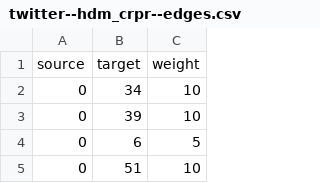
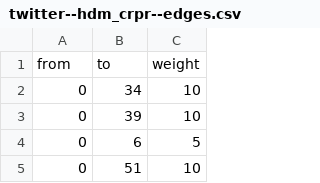
Before and after one commit to pk09615/Twitter-Datensatz, a CSV file: twitter--hdm_crpr--edges.csv, drawn as a sheet; only a part is shown.

Commit message:
Update twitter--hdm_crpr--edges.csv

```diff
--- a/twitter--hdm_crpr--edges.csv
+++ b/twitter--hdm_crpr--edges.csv
@@ -1,2 +1,2 @@
-source,target,weight
+from,to,weight
 0,34,10
```
